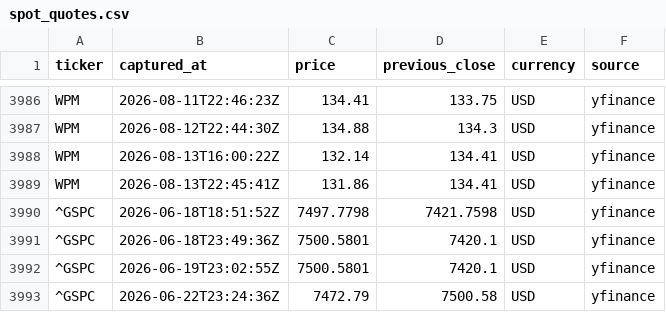
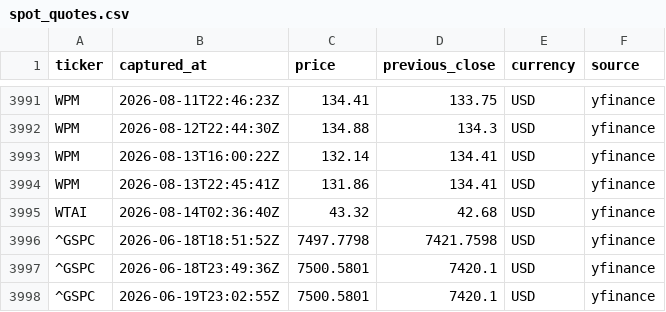
Before and after one commit to jhirgit/daily-prices, a CSV file: data/spot_quotes.csv, drawn as a sheet; only a part is shown, gaps mark what is left out; the shorter side is filled out with more unchanged rows; the diff covers the shown part only; the diff names each change by its address in the sheet, - before the commit and + after, or states it on an @@ line.

```diff
--- a/data/spot_quotes.csv
+++ b/data/spot_quotes.csv
+row 3995: WTAI | 2026-08-14T02:36:40Z | 43.32 | 42.68 | USD | yfinance
```
Also changed, not shown: 5 added rows elsewhere in this file, 4 other files.
